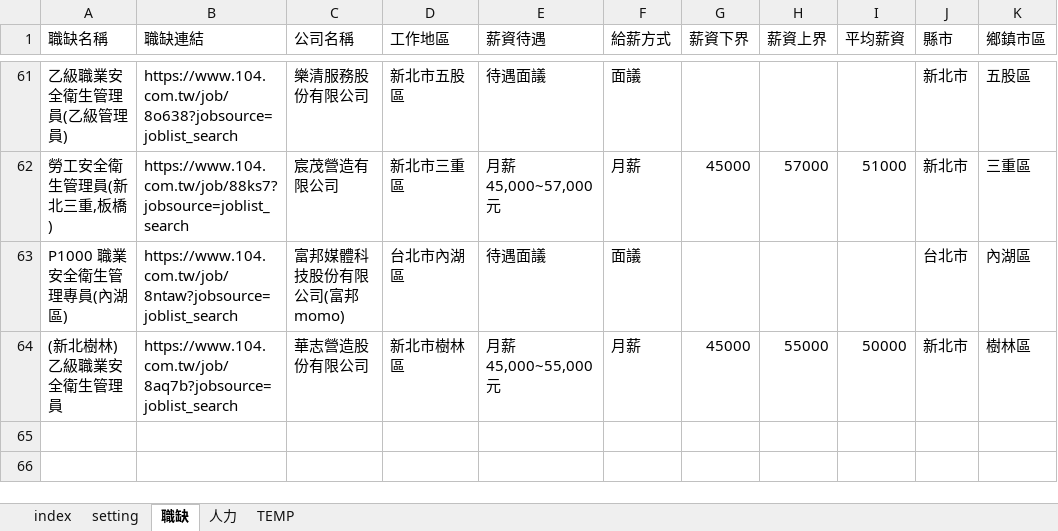
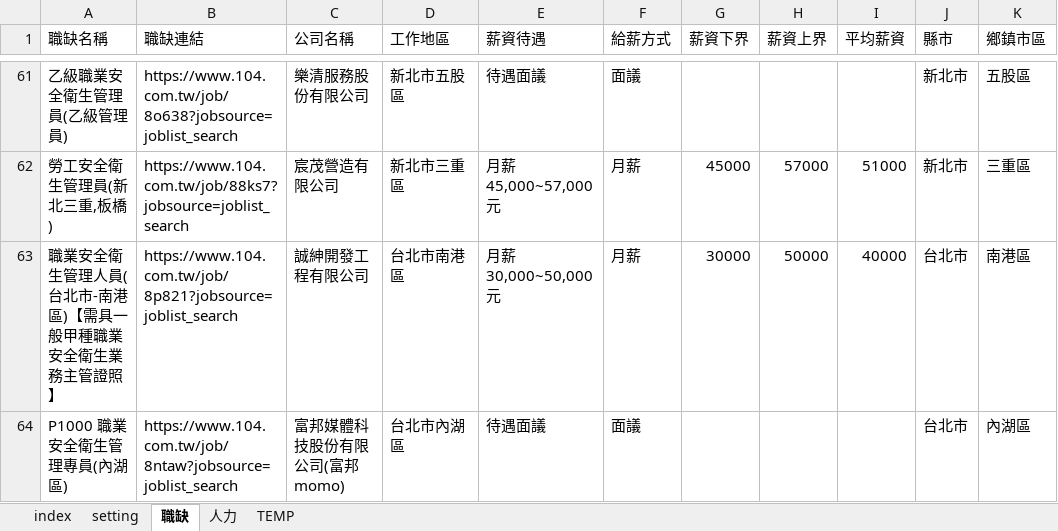
Before and after one commit to spicerobert/104-bigdata-job-analysis, an Excel workbook: crawler/Job_scraper.xlsm, sheet 職缺, drawn as a sheet; only a part is shown, gaps mark what is left out; values as stored, in another font and other column widths than the file's, no borders; removed rows and columns are numbered as before the commit, all else as after; the diff names each change by its address in the sheet, - before the commit and + after, or states it on an @@ line.

Commit message:
職缺搜尋版面開發完成

```diff
--- a/crawler/Job_scraper.xlsm (sheet 職缺)
+++ b/crawler/Job_scraper.xlsm (sheet 職缺)
+row 63: 職業安全衛生管理人員(台北市-南港區)【需具一般甲種職業安全衛生業務主管證照】 | https://www.104.com.tw/job/8p821?jobsource=joblist_search | 誠紳開發工程有限公司 | 台北市南港區 | 月薪30,000~50,000元 | 月薪 | 30000 | 50000 | 40000 | 台北市 | 南港區
-row 64: (新北樹林) 乙級職業安全衛生管理員 | https://www.104.com.tw/job/8aq7b?jobsource=joblist_search | 華志營造股份有限公司 | 新北市樹林區 | 月薪45,000~55,000元 | 月薪 | 45000 | 55000 | 50000 | 新北市 | 樹林區
```
Also changed, not shown: sheet TEMP.
